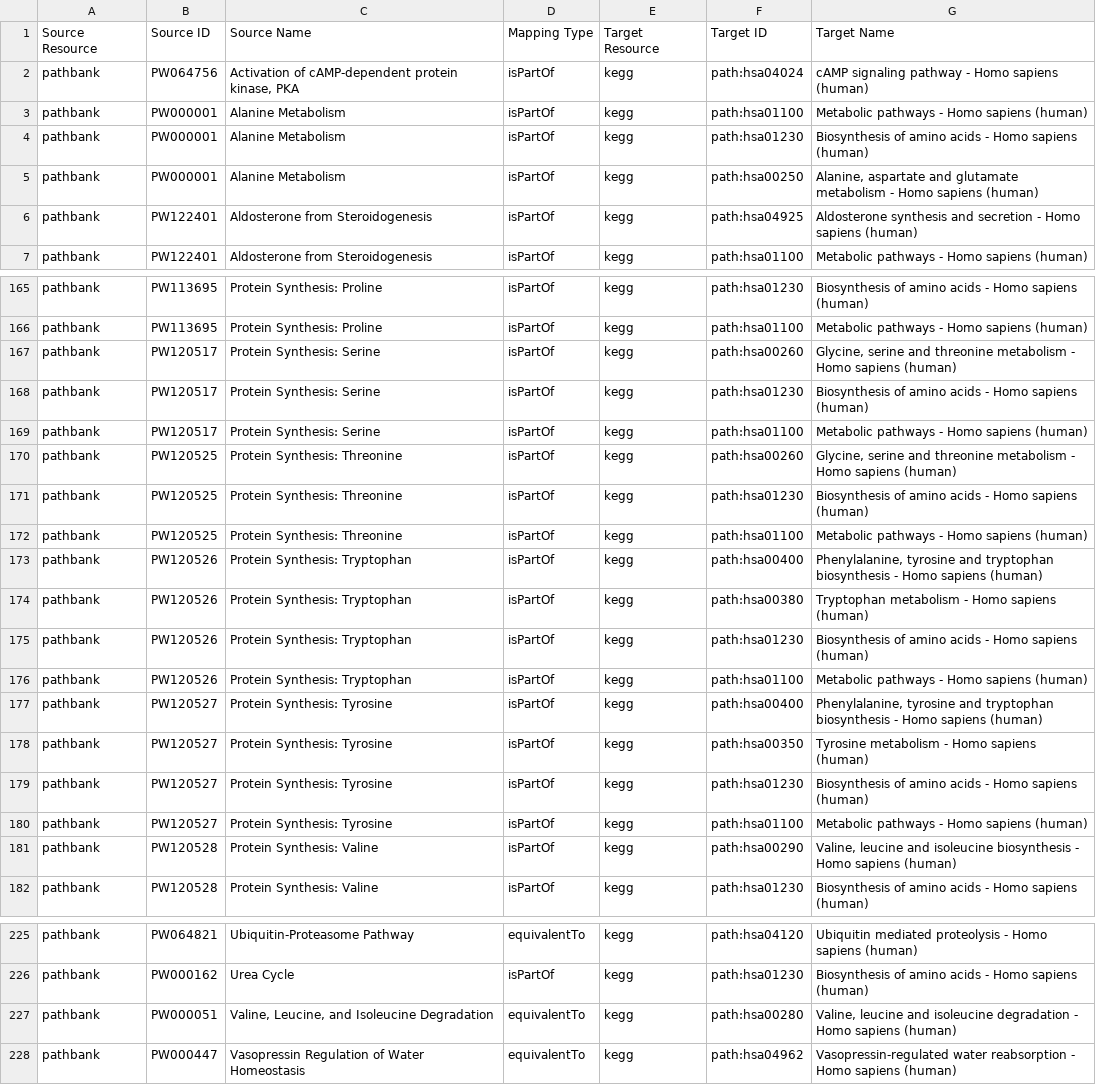
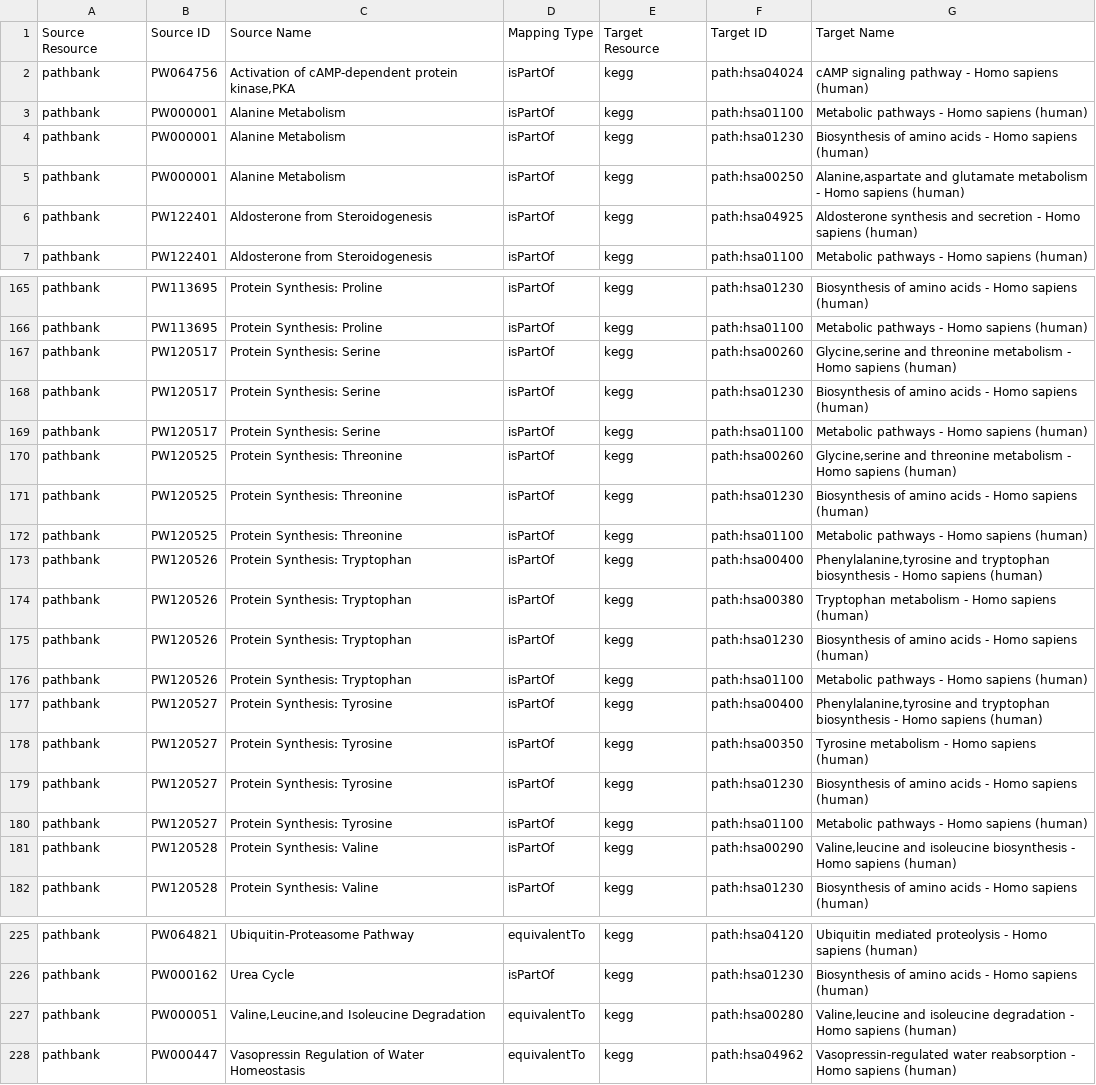
Before and after one commit to ComPath/compath-resources, a CSV file: mappings/pathbank_kegg.csv, drawn as a sheet; only a part is shown, gaps mark what is left out; the diff covers the shown part only.

Commit message:
Fix naming

```diff
--- a/mappings/pathbank_kegg.csv
+++ b/mappings/pathbank_kegg.csv
@@ -1,6 +1,6 @@
 Source Resource,Source ID,Source Name,Mapping Type,Target Resource,Target ID,Target Name
-pathbank,PW064756,"Activation of cAMP-dependent protein kinase, PKA",isPartOf,kegg,path:hsa04024,cAMP signaling pathway - Homo sapiens (human)
+pathbank,PW064756,"Activation of cAMP-dependent protein kinase,PKA",isPartOf,kegg,path:hsa04024,cAMP signaling pathway - Homo sapiens (human)
 pathbank,PW000001,Alanine Metabolism,isPartOf,kegg,path:hsa01100,Metabolic pathways - Homo sapiens (human)
 pathbank,PW000001,Alanine Metabolism,isPartOf,kegg,path:hsa01230,Biosynthesis of amino acids - Homo sapiens (human)
-pathbank,PW000001,Alanine Metabolism,isPartOf,kegg,path:hsa00250,"Alanine, aspartate and glutamate metabolism - Homo sapiens (human) "
+pathbank,PW000001,Alanine Metabolism,isPartOf,kegg,path:hsa00250,"Alanine,aspartate and glutamate metabolism - Homo sapiens (human) "
 pathbank,PW122401,Aldosterone from Steroidogenesis ,isPartOf,kegg,path:hsa04925,Aldosterone synthesis and secretion - Homo sapiens (human)
@@ -166,9 +166,9 @@ pathbank,PW113695,Protein Synthesis: Proline,isPartOf ,kegg,path:hsa01230,Biosyn
 pathbank,PW113695,Protein Synthesis: Proline,isPartOf ,kegg,path:hsa01100,Metabolic pathways - Homo sapiens (human)
-pathbank,PW120517,Protein Synthesis: Serine,isPartOf ,kegg,path:hsa00260,"Glycine, serine and threonine metabolism - Homo sapiens (human) "
+pathbank,PW120517,Protein Synthesis: Serine,isPartOf ,kegg,path:hsa00260,"Glycine,serine and threonine metabolism - Homo sapiens (human) "
 pathbank,PW120517,Protein Synthesis: Serine,isPartOf ,kegg,path:hsa01230,Biosynthesis of amino acids - Homo sapiens (human)
 pathbank,PW120517,Protein Synthesis: Serine,isPartOf ,kegg,path:hsa01100,Metabolic pathways - Homo sapiens (human)
-pathbank,PW120525,Protein Synthesis: Threonine,isPartOf ,kegg,path:hsa00260,"Glycine, serine and threonine metabolism - Homo sapiens (human) "
+pathbank,PW120525,Protein Synthesis: Threonine,isPartOf ,kegg,path:hsa00260,"Glycine,serine and threonine metabolism - Homo sapiens (human) "
 pathbank,PW120525,Protein Synthesis: Threonine,isPartOf ,kegg,path:hsa01230,Biosynthesis of amino acids - Homo sapiens (human)
 pathbank,PW120525,Protein Synthesis: Threonine,isPartOf ,kegg,path:hsa01100,Metabolic pathways - Homo sapiens (human)
-pathbank,PW120526,Protein Synthesis: Tryptophan,isPartOf ,kegg,path:hsa00400,"Phenylalanine, tyrosine and tryptophan biosynthesis - Homo sapiens (human) "
+pathbank,PW120526,Protein Synthesis: Tryptophan,isPartOf ,kegg,path:hsa00400,"Phenylalanine,tyrosine and tryptophan biosynthesis - Homo sapiens (human) "
 pathbank,PW120526,Protein Synthesis: Tryptophan,isPartOf ,kegg,path:hsa00380,Tryptophan metabolism - Homo sapiens (human)
@@ -176,3 +176,3 @@ pathbank,PW120526,Protein Synthesis: Tryptophan,isPartOf ,kegg,path:hsa01230,Bio
 pathbank,PW120526,Protein Synthesis: Tryptophan,isPartOf ,kegg,path:hsa01100,Metabolic pathways - Homo sapiens (human)
-pathbank,PW120527,Protein Synthesis: Tyrosine,isPartOf ,kegg,path:hsa00400,"Phenylalanine, tyrosine and tryptophan biosynthesis - Homo sapiens (human) "
+pathbank,PW120527,Protein Synthesis: Tyrosine,isPartOf ,kegg,path:hsa00400,"Phenylalanine,tyrosine and tryptophan biosynthesis - Homo sapiens (human) "
 pathbank,PW120527,Protein Synthesis: Tyrosine,isPartOf ,kegg,path:hsa00350,Tyrosine metabolism - Homo sapiens (human)
@@ -180,3 +180,3 @@ pathbank,PW120527,Protein Synthesis: Tyrosine,isPartOf ,kegg,path:hsa01230,Biosy
 pathbank,PW120527,Protein Synthesis: Tyrosine,isPartOf ,kegg,path:hsa01100,Metabolic pathways - Homo sapiens (human)
-pathbank,PW120528,Protein Synthesis: Valine,isPartOf ,kegg,path:hsa00290,"Valine, leucine and isoleucine biosynthesis - Homo sapiens (human) "
+pathbank,PW120528,Protein Synthesis: Valine,isPartOf ,kegg,path:hsa00290,"Valine,leucine and isoleucine biosynthesis - Homo sapiens (human) "
 pathbank,PW120528,Protein Synthesis: Valine,isPartOf ,kegg,path:hsa01230,Biosynthesis of amino acids - Homo sapiens (human)
@@ -226,3 +226,3 @@ pathbank,PW064821,Ubiquitin-Proteasome Pathway,equivalentTo,kegg,path:hsa04120,U
 pathbank,PW000162,Urea Cycle,isPartOf ,kegg,path:hsa01230,Biosynthesis of amino acids - Homo sapiens (human)
-pathbank,PW000051,"Valine, Leucine, and Isoleucine Degradation",equivalentTo,kegg,path:hsa00280,"Valine, leucine and isoleucine degradation - Homo sapiens (human) "
+pathbank,PW000051,"Valine,Leucine,and Isoleucine Degradation",equivalentTo,kegg,path:hsa00280,"Valine,leucine and isoleucine degradation - Homo sapiens (human) "
 pathbank,PW000447,Vasopressin Regulation of Water Homeostasis,equivalentTo,kegg,path:hsa04962,Vasopressin-regulated water reabsorption - Homo sapiens (human)
```
Also changed, not shown: 10 edited cells elsewhere in this file.
